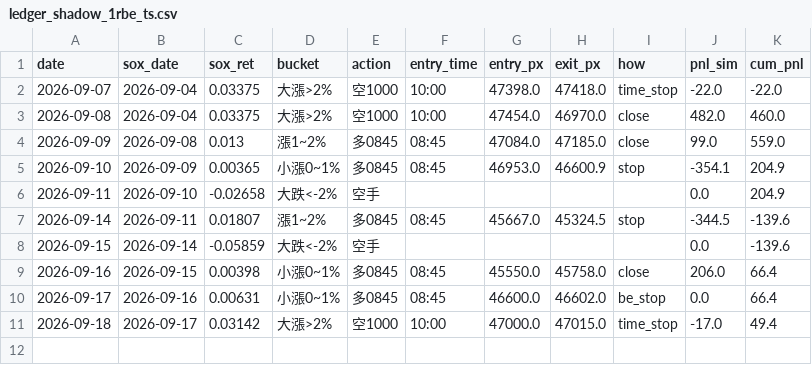
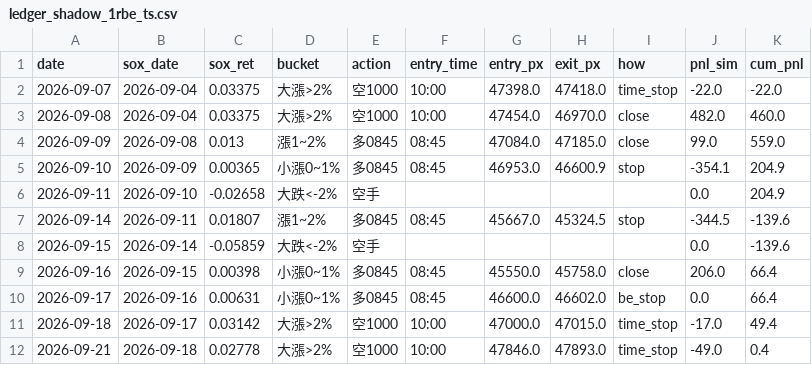
Before and after one commit to shihpc/taiwan-backtest, a CSV file: walkforward/ledger_shadow_1rbe_ts.csv, drawn as a sheet; the diff names each change by its address in the sheet, - before the commit and + after, or states it on an @@ line.

```diff
--- a/walkforward/ledger_shadow_1rbe_ts.csv
+++ b/walkforward/ledger_shadow_1rbe_ts.csv
+row 12: 2026-09-21 | 2026-09-18 | 0.02778 | 大漲>2% | 空1000 | 10:00 | 47846.0 | 47893.0 | time_stop | -49.0 | 0.4
```
Also changed, not shown: walkforward/ledger_shadow_1rbe.csv.
